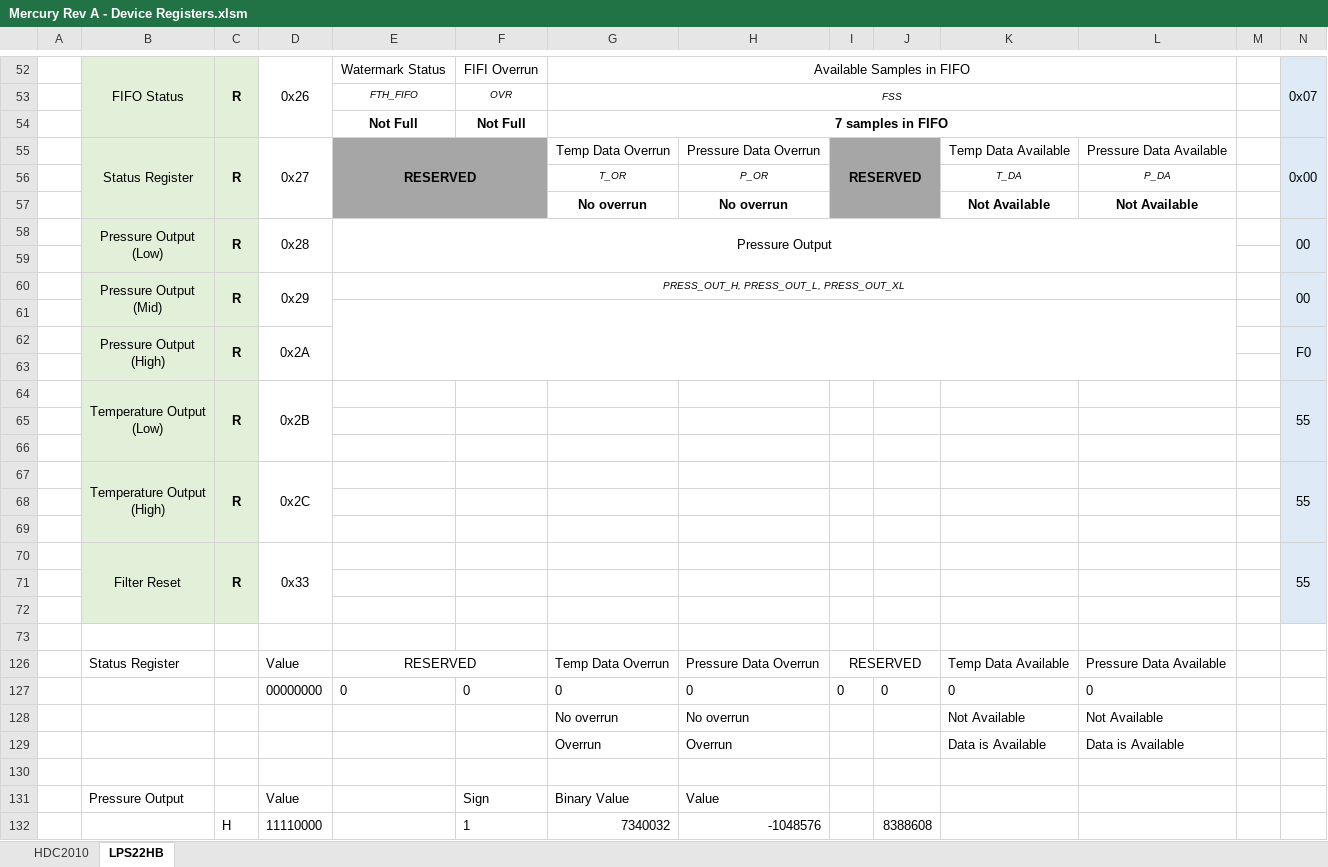
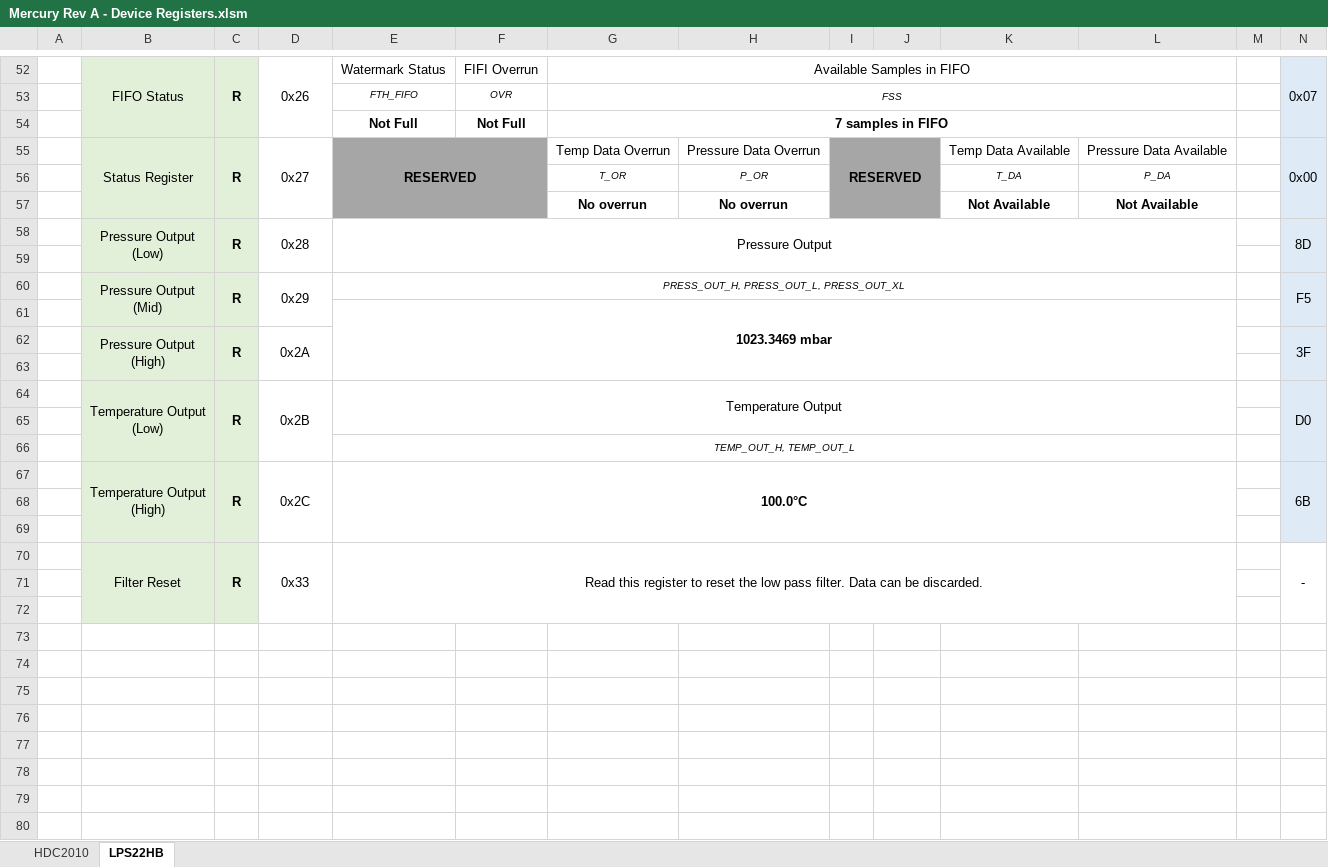
Before and after one commit to rmfharvey/Mercury_RevA, an Excel workbook: Documentation/Mercury Rev A - Device Registers.xlsm, sheet LPS22HB, drawn as a sheet; only a part is shown, gaps mark what is left out; values as stored, in another font and other column widths than the file's, no borders; charts and pictures and conditional formats not drawn; removed rows and columns are numbered as before the commit, all else as after; rows hold the shown columns only; ↵ is a line break in a cell; the diff covers the shown part only; the diff names each change by its address in the sheet, - before the commit and + after, or states it on an @@ line.

Commit message:
Finished device registers

```diff
--- a/Documentation/Mercury Rev A - Device Registers.xlsm (sheet LPS22HB)
+++ b/Documentation/Mercury Rev A - Device Registers.xlsm (sheet LPS22HB)
-N58: 00
+N58: 8D
-B60:B61 merged
+B60:B61 merged
-C60:C61 merged
+C60:C61 merged
-D60:D61 merged
+D60:D61 merged
-N60: 00
+N60: F5
-N60:N61 merged
+N60:N61 merged
+row 61:  |  |  |  | 1023.3469 mbar
+row 62:  | Pressure Output ↵ (High) | R | 0x2A |  |  |  |  |  |  |  |  |  | 3F
-E61:L63 merged
-row 62:  | Pressure Output ↵ (High) | R | 0x2A |  |  |  |  |  |  |  |  |  | F0
+row 64:  | Temperature Output ↵ (Low) | R | 0x2B | Temperature Output |  |  |  |  |  |  |  |  | D0
-row 64:  | Temperature Output ↵ (Low) | R | 0x2B |  |  |  |  |  |  |  |  |  | 55
+row 66:  |  |  |  | TEMP_OUT_H, TEMP_OUT_L
+row 67:  | Temperature Output ↵ (High) | R | 0x2C | 100.0°C |  |  |  |  |  |  |  |  | 6B
-row 67:  | Temperature Output ↵ (High) | R | 0x2C |  |  |  |  |  |  |  |  |  | 55
-row 68: (empty)
-row 69: (empty)
-E70: (empty)
+E70: Read this register to reset the low pass filter. Data can be discarded.
+E70:L72 merged
-N70: 55
+N70: -
-N70:N72 fill: #DEEBF7
+N70:N72 fill: none
@@ row 126 hidden:  | Status Register |  | Value | RESERVED |  | Temp Data Overrun | Pressure Data Overrun | RESERVED |  | Temp Data Available | Pressure Data Available @@
-row 127:  |  |  | 00000000 | 0 | 0 | 0 | 0 | 0 | 0 | 0 | 0
@@ row 128 hidden:  |  |  |  |  |  | No overrun | No overrun |  |  | Not Available | Not Available @@
@@ row 129 hidden:  |  |  |  |  |  | Overrun | Overrun |  |  | Data is Available | Data is Available @@
-row 130: (empty)
-row 131:  | Pressure Output |  | Value |  | Sign | Binary Value | Value
-row 132:  |  | H | 11110000 |  | 1 | 7340032 | -1048576 |  | 8388608
```
Also changed, not shown: 6 removed rows, 1 edited cell and cell formats elsewhere in this sheet, hidden cells, charts or pictures, 1 other file.
